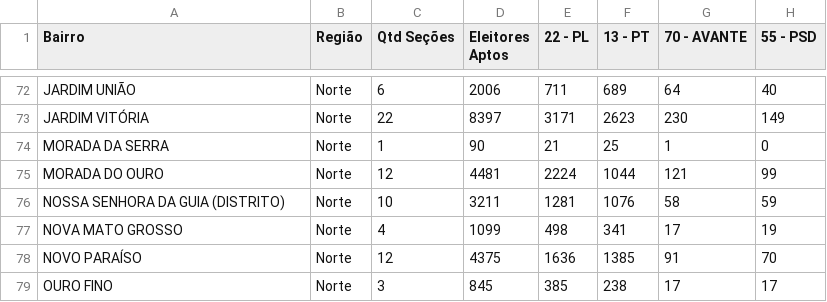
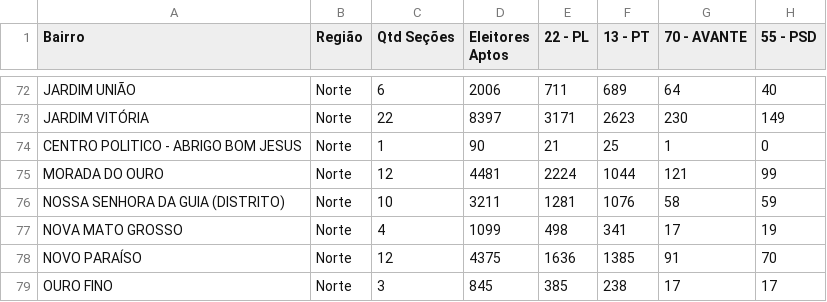
Before and after one commit to NogueraBreno/analisecuiabavotos, a CSV file: src/assets/data/Votacao por Secao Zona Bairro Regiao - Cuiaba 2026 - Consolidado por Bairro.csv, drawn as a sheet; only a part is shown, gaps mark what is left out; the diff names each change by its address in the sheet, - before the commit and + after, or states it on an @@ line.

```diff
--- a/src/assets/data/Votacao por Secao Zona Bairro Regiao - Cuiaba 2026 - Consolidado por Bairro.csv
+++ b/src/assets/data/Votacao por Secao Zona Bairro Regiao - Cuiaba 2026 - Consolidado por Bairro.csv
-A74 (Bairro): MORADA DA SERRA
+A74 (Bairro): CENTRO POLITICO - ABRIGO BOM JESUS
```
Also changed, not shown: 3 other files.
